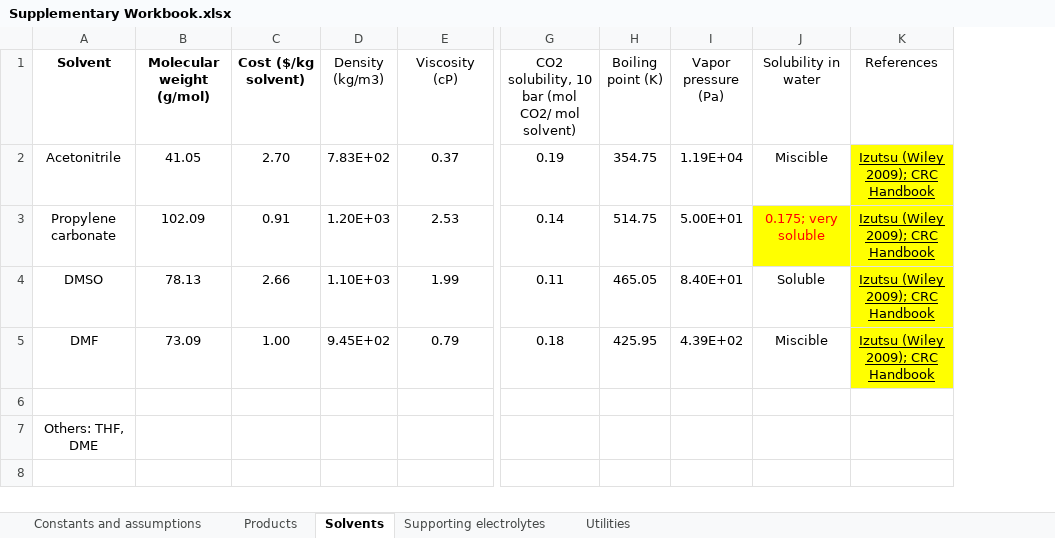
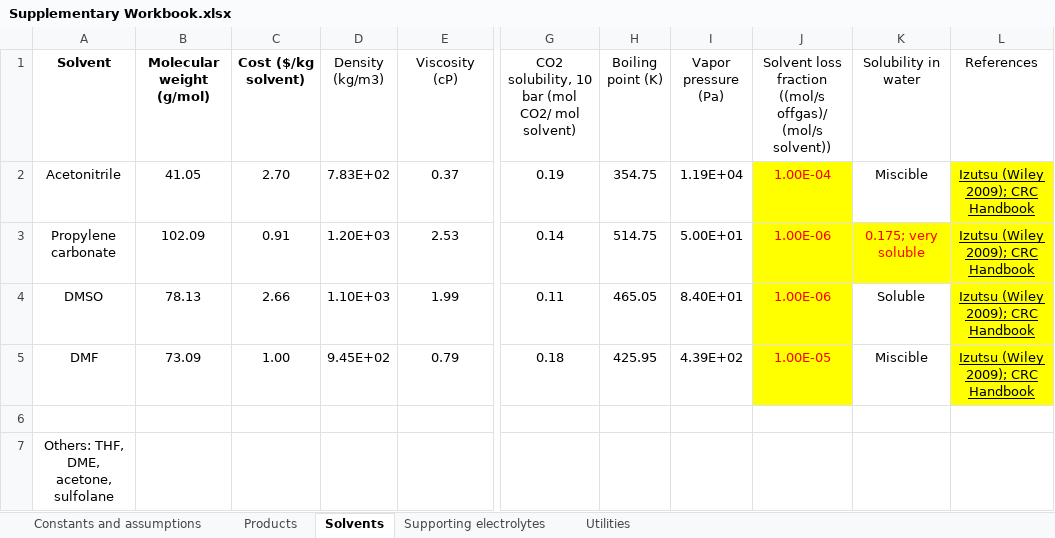
Before and after one commit to shashwatidc/co2r-non-aqueous, an Excel workbook: Supplementary Workbook.xlsx, sheet Solvents, drawn as a sheet; only a part is shown, gaps mark what is left out; values as stored, in another font and other column widths than the file's, no borders; table styles not drawn; the diff names each change by its address in the sheet, - before the commit and + after, or states it on an @@ line.

```diff
--- a/Supplementary Workbook.xlsx (sheet Solvents)
+++ b/Supplementary Workbook.xlsx (sheet Solvents)
+column J, rows 1-5: Solvent loss fraction ((mol/s offgas)/ (mol/s solvent)) | 1.00E-04 | 1.00E-06 | 1.00E-06 | 1.00E-05
-A7 (Solvent): Others: THF, DME
+A7 (Solvent): Others: THF, DME, acetone, sulfolane
```
Also changed, not shown: sheet Supporting electrolytes, sheet Products, sheet Constants and assumptions, 5 other files.
